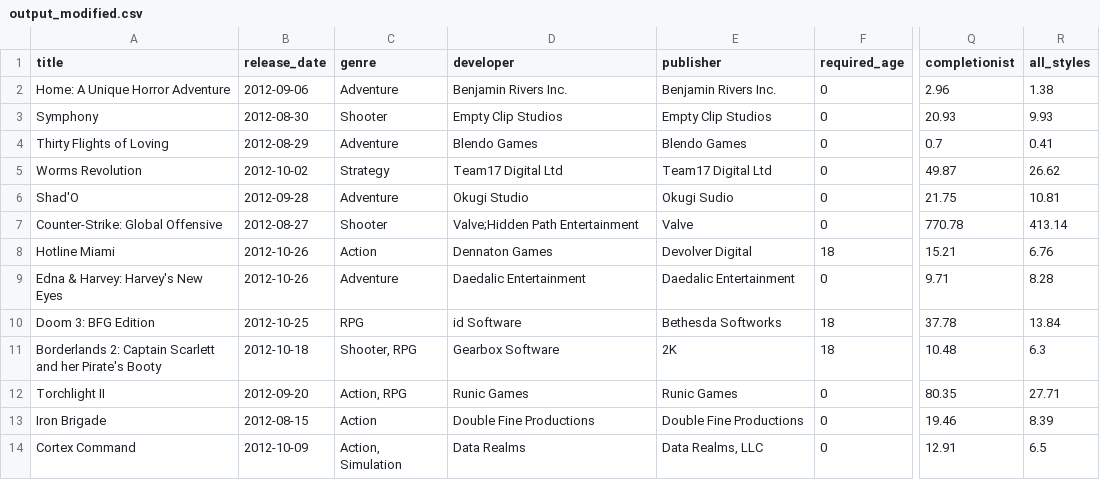
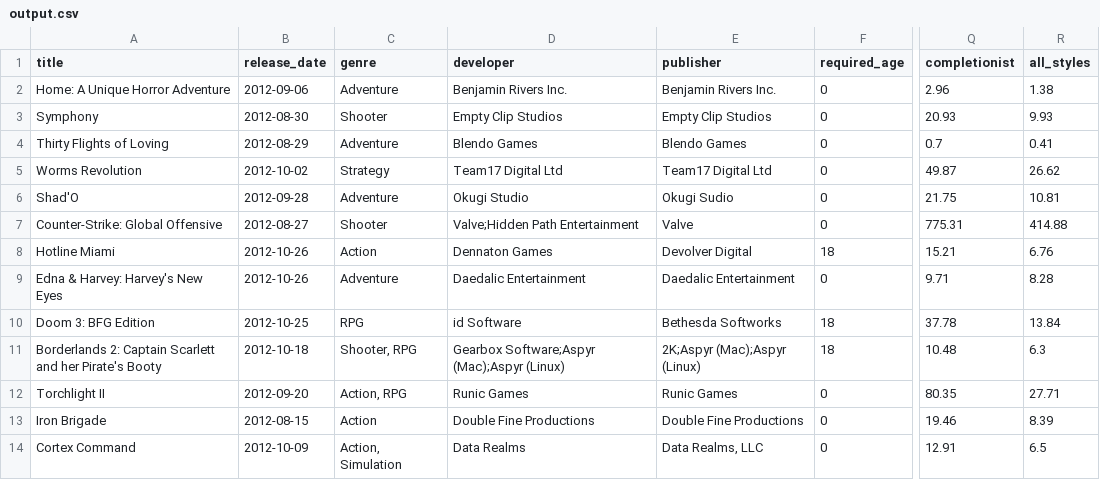
Before and after one commit to mathusanm6/Critics-vs-Players-Analysis, a CSV file: 2_merge_htlb/output.csv (was 2_merge_htlb/output_modified.csv), drawn as a sheet; only a part is shown, gaps mark what is left out; the diff covers the shown part only; the diff names each change by its address in the sheet, - before the commit and + after, or states it on an @@ line.

```diff
--- a/2_merge_htlb/output_modified.csv
+++ b/2_merge_htlb/output.csv
-Q7 (completionist): 770.78
+Q7 (completionist): 775.31
-R7 (all_styles): 413.14
+R7 (all_styles): 414.88
-D11 (developer): Gearbox Software
+D11 (developer): Gearbox Software;Aspyr (Mac);Aspyr (Linux)
-E11 (publisher): 2K
+E11 (publisher): 2K;Aspyr (Mac);Aspyr (Linux)
```
Also changed, not shown: 76 edited cells elsewhere in this file, 3 other files.
